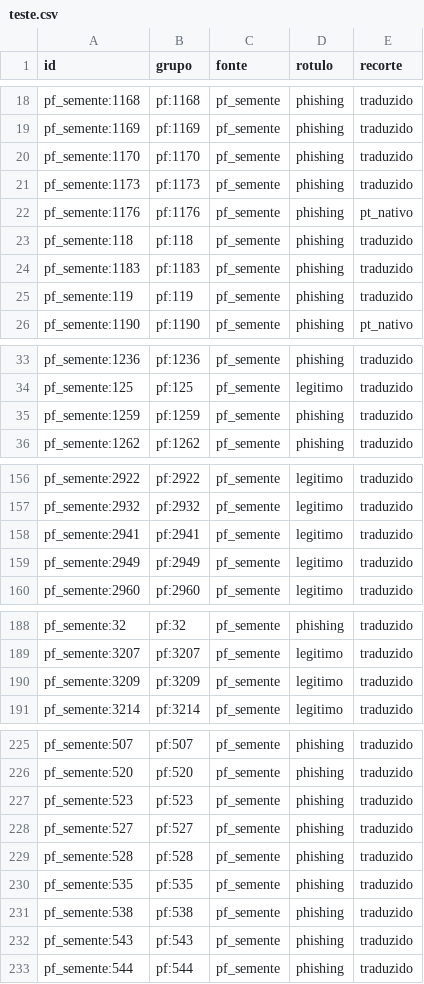
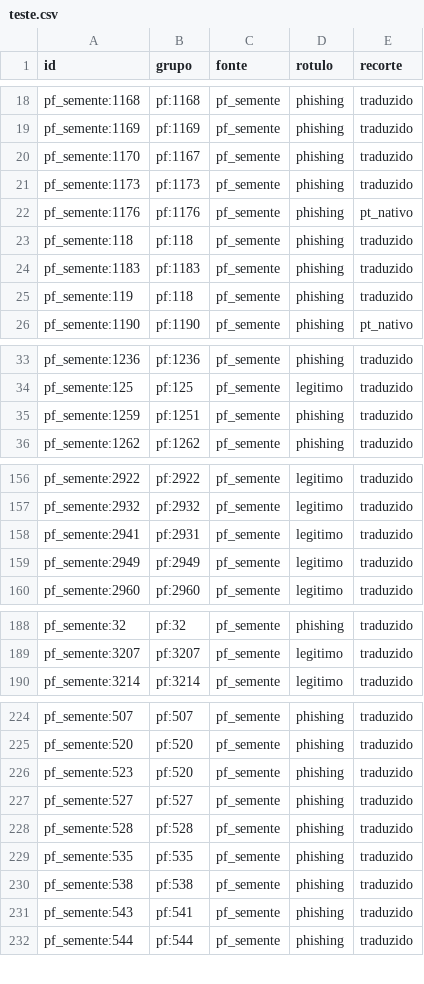
Before and after one commit to luiggyAlves/PhishingExplain, a CSV file: splits/teste.csv, drawn as a sheet; only a part is shown, gaps mark what is left out; the diff covers the shown part only.

Commit message:
Versiona src/data, corrige limpar.py e atualiza os grupos do teste congelado
- .gitignore: data/, models/ e outputs/ ancorados na raiz. Sem a barra inicial, data/
  ignorava também src/data/, e os scripts da Fase 1 nunca tinham entrado no git.
- limpar.py apagava todos os espaços dos e-mails (ESPACOS.sub("", ...)). Com a
  correção, o MinHash achou 854 pares de quase-duplicatas (eram 9) e os grupos foram
  de 8.288 para 8.073.
- separar_teste.py mantém os ids congelados e só atualiza a coluna grupo.
  pf_semente:3209 saiu (corpo longo demais); 13 ids mudaram de grupo e mais 218
  e-mails, quase-cópias do teste, ficam reservados (2.084 no total).

```diff
--- a/splits/teste.csv
+++ b/splits/teste.csv
@@ -19,3 +19,3 @@ pf_semente:1168,pf:1168,pf_semente,phishing,traduzido
 pf_semente:1169,pf:1169,pf_semente,phishing,traduzido
-pf_semente:1170,pf:1170,pf_semente,phishing,traduzido
+pf_semente:1170,pf:1167,pf_semente,phishing,traduzido
 pf_semente:1173,pf:1173,pf_semente,phishing,traduzido
@@ -24,3 +24,3 @@ pf_semente:118,pf:118,pf_semente,phishing,traduzido
 pf_semente:1183,pf:1183,pf_semente,phishing,traduzido
-pf_semente:119,pf:119,pf_semente,phishing,traduzido
+pf_semente:119,pf:118,pf_semente,phishing,traduzido
 pf_semente:1190,pf:1190,pf_semente,phishing,pt_nativo
@@ -34,3 +34,3 @@ pf_semente:1236,pf:1236,pf_semente,phishing,traduzido
 pf_semente:125,pf:125,pf_semente,legitimo,traduzido
-pf_semente:1259,pf:1259,pf_semente,phishing,traduzido
+pf_semente:1259,pf:1251,pf_semente,phishing,traduzido
 pf_semente:1262,pf:1262,pf_semente,phishing,traduzido
@@ -157,3 +157,3 @@ pf_semente:2922,pf:2922,pf_semente,legitimo,traduzido
 pf_semente:2932,pf:2932,pf_semente,legitimo,traduzido
-pf_semente:2941,pf:2941,pf_semente,legitimo,traduzido
+pf_semente:2941,pf:2931,pf_semente,legitimo,traduzido
 pf_semente:2949,pf:2949,pf_semente,legitimo,traduzido
@@ -189,3 +189,2 @@ pf_semente:32,pf:32,pf_semente,phishing,traduzido
 pf_semente:3207,pf:3207,pf_semente,legitimo,traduzido
-pf_semente:3209,pf:3209,pf_semente,legitimo,traduzido
 pf_semente:3214,pf:3214,pf_semente,legitimo,traduzido
@@ -226,3 +225,3 @@ pf_semente:507,pf:507,pf_semente,phishing,traduzido
 pf_semente:520,pf:520,pf_semente,phishing,traduzido
-pf_semente:523,pf:523,pf_semente,phishing,traduzido
+pf_semente:523,pf:520,pf_semente,phishing,traduzido
 pf_semente:527,pf:527,pf_semente,phishing,traduzido
@@ -231,3 +230,3 @@ pf_semente:535,pf:535,pf_semente,phishing,traduzido
 pf_semente:538,pf:538,pf_semente,phishing,traduzido
-pf_semente:543,pf:543,pf_semente,phishing,traduzido
+pf_semente:543,pf:541,pf_semente,phishing,traduzido
 pf_semente:544,pf:544,pf_semente,phishing,traduzido
```
Also changed, not shown: 7 edited cells elsewhere in this file, 8 other files.
